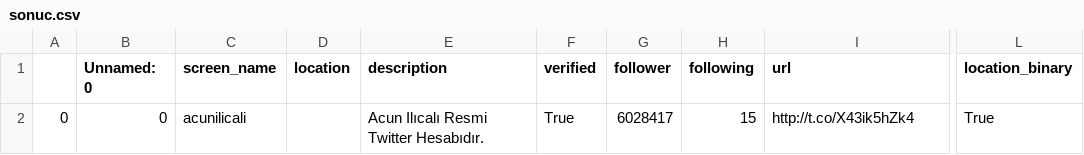
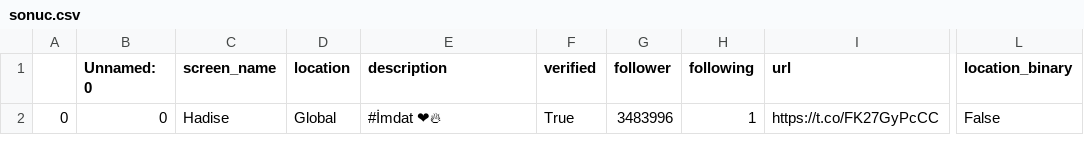
Before and after one commit to BerfinYaliniz/TwitterTrollDetectionSystem, a CSV file: data/sonuc.csv, drawn as a sheet; only a part is shown, gaps mark what is left out; the diff names each change by its address in the sheet, - before the commit and + after, or states it on an @@ line.

```diff
--- a/data/sonuc.csv
+++ b/data/sonuc.csv
-C2 (screen_name): acunilicali
+C2 (screen_name): Hadise
-D2 (location): (empty)
+D2 (location): Global
-E2 (description): Acun Ilıcalı Resmi Twitter Hesabıdır.
+E2 (description): #İmdat ❤‍🔥
-G2 (follower): 6028417
+G2 (follower): 3483996
-H2 (following): 15
+H2 (following): 1
-I2 (url): http://t.co/X43ik5hZk4
+I2 (url): https://t.co/FK27GyPcCC
-L2 (location_binary): True
+L2 (location_binary): False
```
Also changed, not shown: 3 other files.
